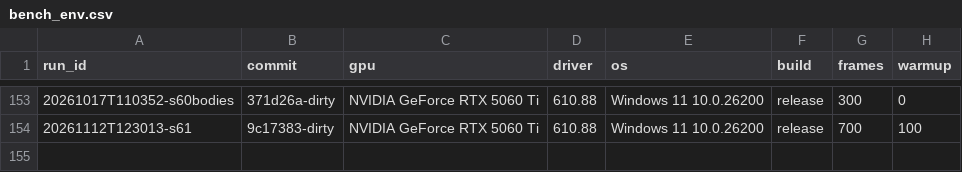
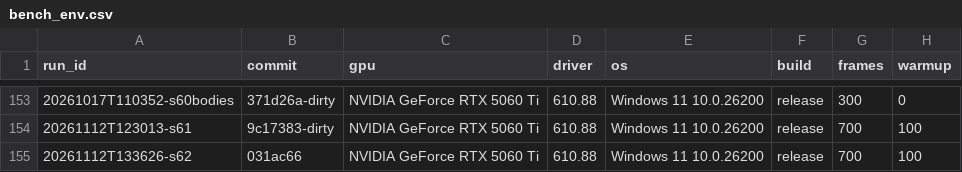
Before and after one commit to MakiNoAtorie/maki-game-engine, a CSV file: tools/bench_env.csv, drawn as a sheet; only a part is shown, gaps mark what is left out.

```diff
--- a/tools/bench_env.csv
+++ b/tools/bench_env.csv
@@ -154 +154,2 @@ run_id,commit,gpu,driver,os,build,frames,warmup
 20261112T123013-s61,9c17383-dirty,NVIDIA GeForce RTX 5060 Ti,610.88,Windows 11 10.0.26200,release,700,100
+20261112T133626-s62,031ac66,NVIDIA GeForce RTX 5060 Ti,610.88,Windows 11 10.0.26200,release,700,100
```
Also changed, not shown: 4 other files.
